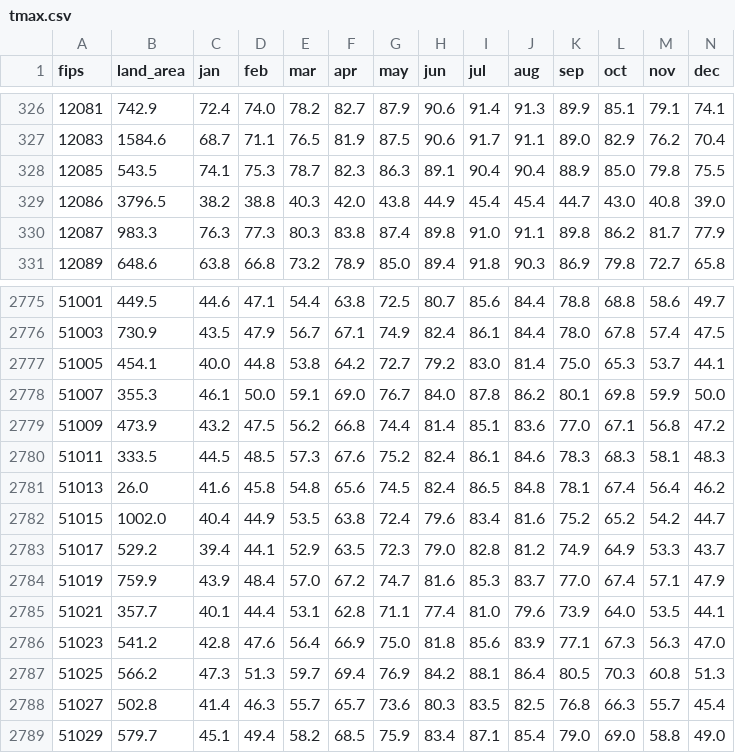
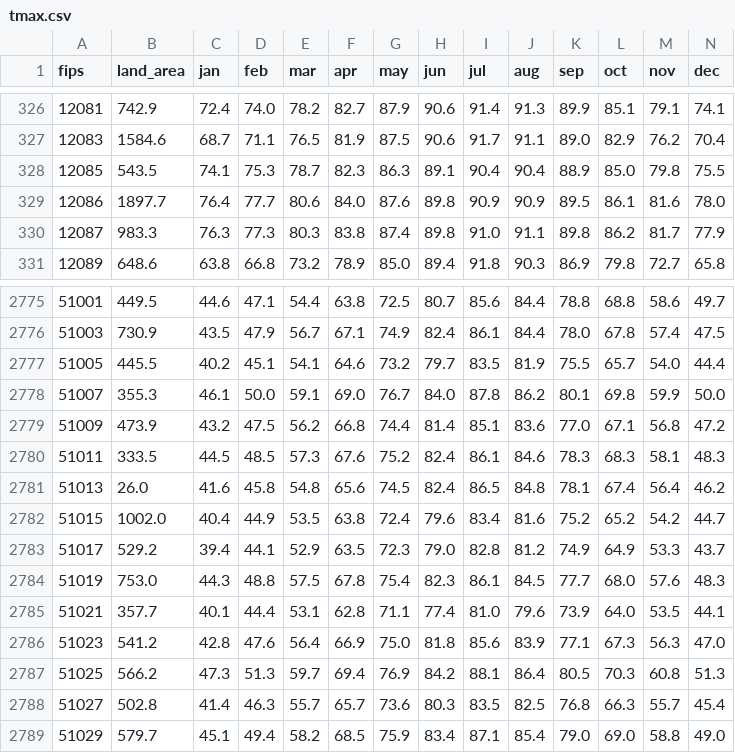
Before and after one commit to reasner/temps, a CSV file: tmax.csv, drawn as a sheet; only a part is shown, gaps mark what is left out; the diff covers the shown part only.

```diff
--- a/tmax.csv
+++ b/tmax.csv
@@ -328,3 +328,3 @@ fips,land_area,jan,feb,mar,apr,may,jun,jul,aug,sep,oct,nov,dec
 12085,543.5,74.1,75.3,78.7,82.3,86.3,89.1,90.4,90.4,88.9,85.0,79.8,75.5
-12086,3796.5,38.2,38.8,40.3,42.0,43.8,44.9,45.4,45.4,44.7,43.0,40.8,39.0
+12086,1897.7,76.4,77.7,80.6,84.0,87.6,89.8,90.9,90.9,89.5,86.1,81.6,78.0
 12087,983.3,76.3,77.3,80.3,83.8,87.4,89.8,91.0,91.1,89.8,86.2,81.7,77.9
@@ -2776,3 +2776,3 @@ fips,land_area,jan,feb,mar,apr,may,jun,jul,aug,sep,oct,nov,dec
 51003,730.9,43.5,47.9,56.7,67.1,74.9,82.4,86.1,84.4,78.0,67.8,57.4,47.5
-51005,454.1,40.0,44.8,53.8,64.2,72.7,79.2,83.0,81.4,75.0,65.3,53.7,44.1
+51005,445.5,40.2,45.1,54.1,64.6,73.2,79.7,83.5,81.9,75.5,65.7,54.0,44.4
 51007,355.3,46.1,50.0,59.1,69.0,76.7,84.0,87.8,86.2,80.1,69.8,59.9,50.0
@@ -2783,3 +2783,3 @@ fips,land_area,jan,feb,mar,apr,may,jun,jul,aug,sep,oct,nov,dec
 51017,529.2,39.4,44.1,52.9,63.5,72.3,79.0,82.8,81.2,74.9,64.9,53.3,43.7
-51019,759.9,43.9,48.4,57.0,67.2,74.7,81.6,85.3,83.7,77.0,67.4,57.1,47.9
+51019,753.0,44.3,48.8,57.5,67.8,75.4,82.3,86.1,84.5,77.7,68.0,57.6,48.3
 51021,357.7,40.1,44.4,53.1,62.8,71.1,77.4,81.0,79.6,73.9,64.0,53.5,44.1
```
Also changed, not shown: 26 edited cells elsewhere in this file, precip.csv, tavg.csv, 3 other files.
